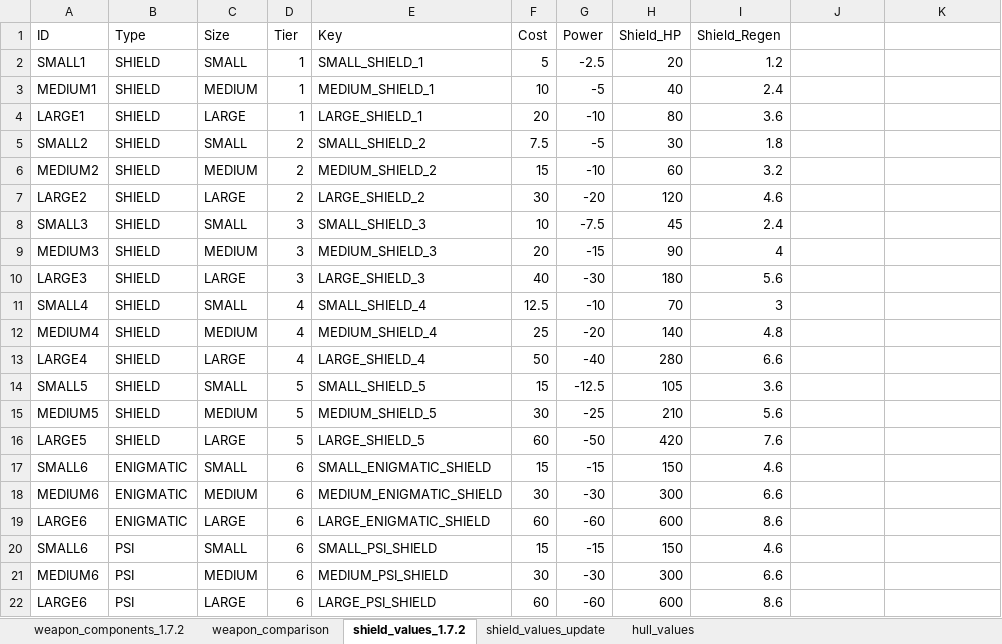
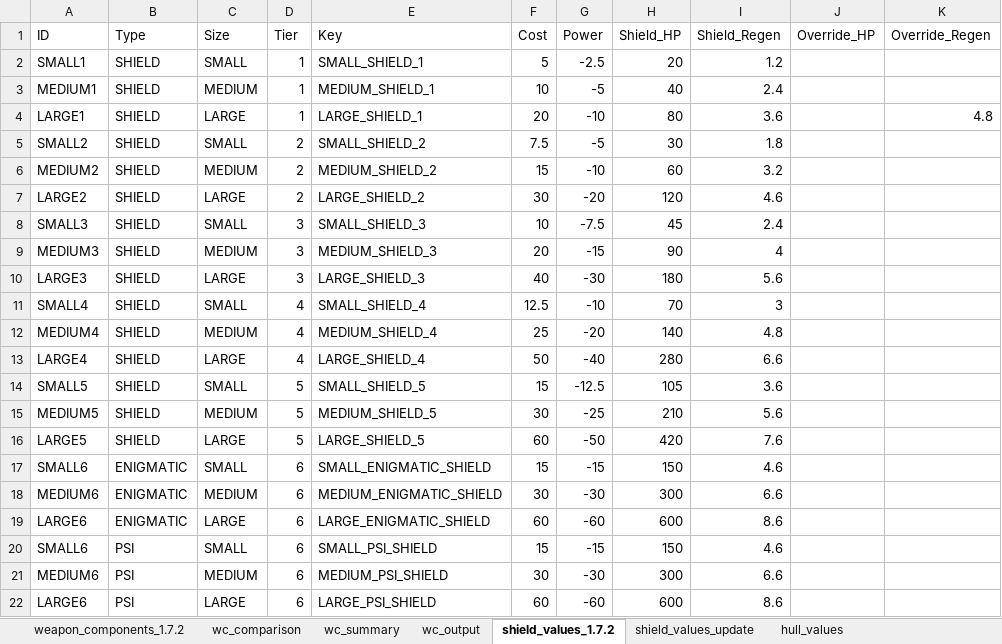
Before and after one commit to pdemonaco/stellaris-tech-balance, an Excel workbook: decreasing-balance.xlsx, sheet shield_values_1.7.2, drawn as a sheet; values as stored, in another font and other column widths than the file's, no borders; table styles not drawn; the diff names each change by its address in the sheet, - before the commit and + after, or states it on an @@ line.

```diff
--- a/decreasing-balance.xlsx (sheet shield_values_1.7.2)
+++ b/decreasing-balance.xlsx (sheet shield_values_1.7.2)
-sheet tab: weapon_comparison
+sheet tab: wc_comparison
+sheet tab: wc_summary
+sheet tab: wc_output
-J1: (empty)
+J1: Override_HP
-K1: (empty)
+K1: Override_Regen
-K4 (Override_Regen): (empty)
+K4 (Override_Regen): 4.8
```
Also changed, not shown: sheet wc_comparison, sheet shield_values_update, formulas that keep their value, increasing-balance.xlsx, 1 other file.
